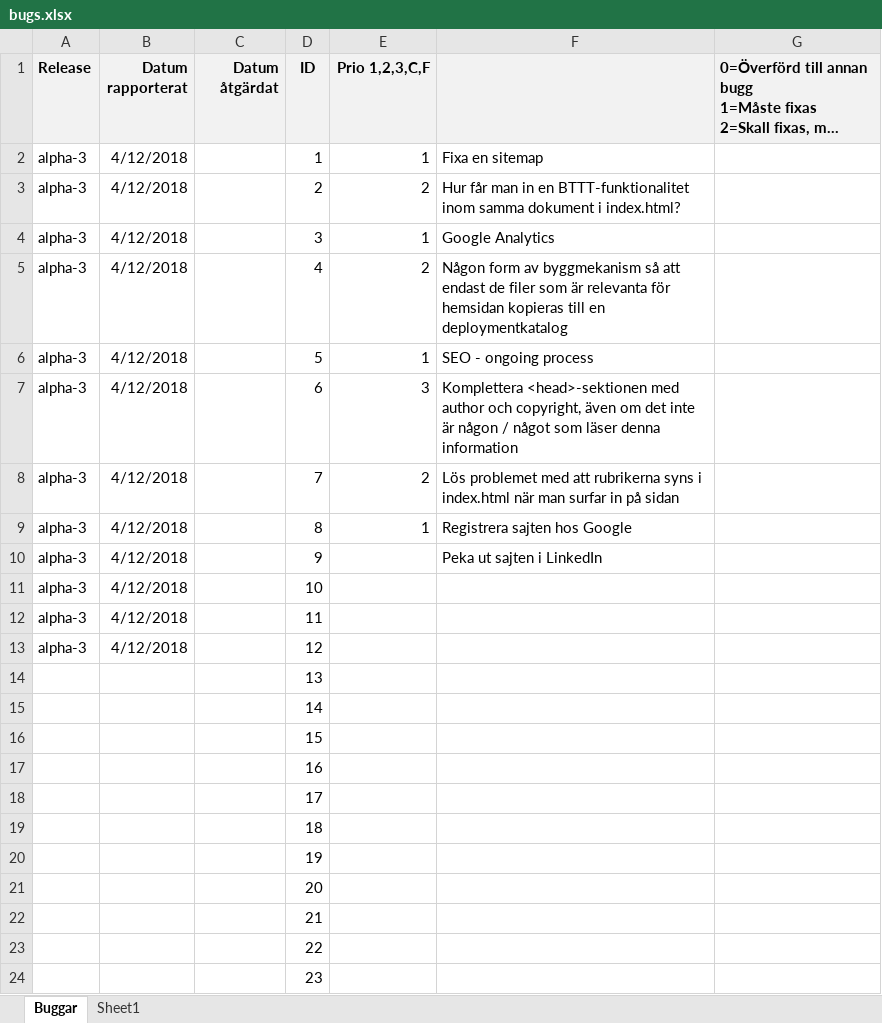
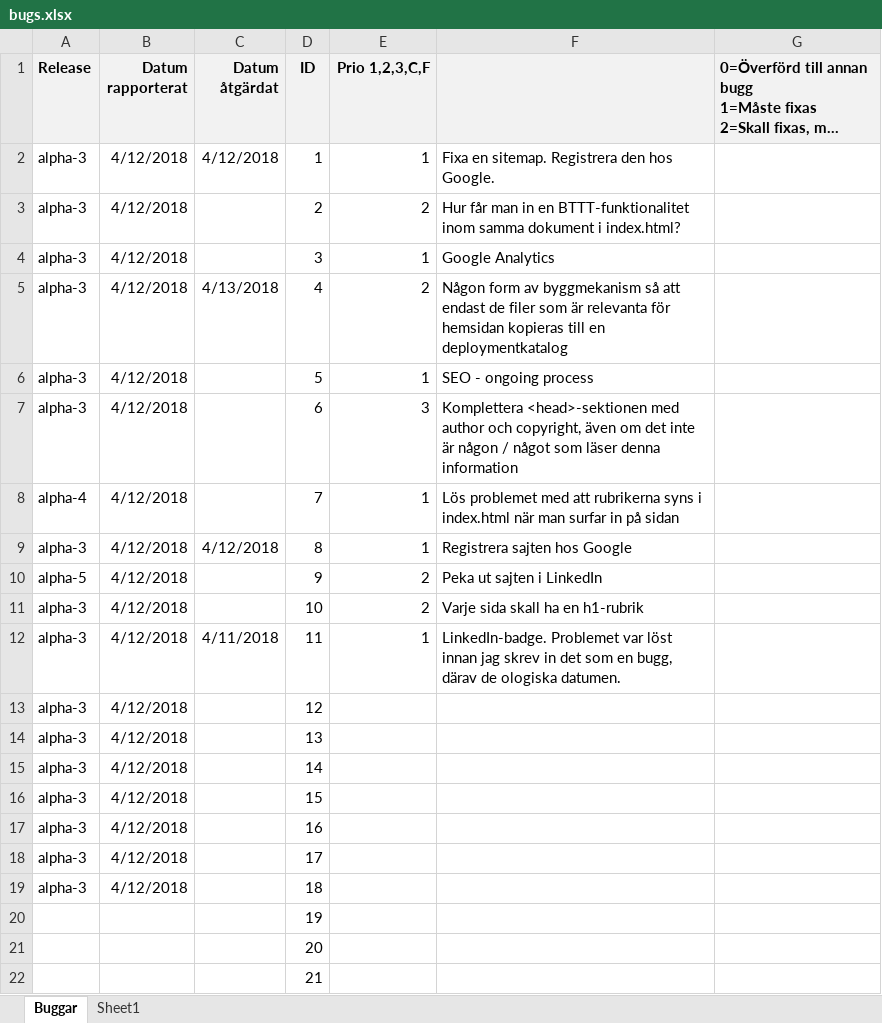
Before and after one commit to drdubbelklick/Homepage, an Excel workbook: doc/bugs.xlsx, sheet Buggar, drawn as a sheet; only a part is shown; the shorter side is filled out with more unchanged rows; long unchanged cells end in …; values as stored, in another font and other column widths than the file's, no borders; removed rows and columns are numbered as before the commit, all else as after; the diff names each change by its address in the sheet, - before the commit and + after, or states it on an @@ line.

```diff
--- a/doc/bugs.xlsx (sheet Buggar)
+++ b/doc/bugs.xlsx (sheet Buggar)
-C2 (Datum åtgärdat): (empty)
+C2 (Datum åtgärdat): 4/12/2018
-F2: Fixa en sitemap
+F2: Fixa en sitemap. Registrera den hos Google.
-C5 (Datum åtgärdat): (empty)
+C5 (Datum åtgärdat): 4/13/2018
-A8 (Release): alpha-3
+A8 (Release): alpha-4
-E8 (Prio 1,2,3,C,F): 2
+E8 (Prio 1,2,3,C,F): 1
-C9 (Datum åtgärdat): (empty)
+C9 (Datum åtgärdat): 4/12/2018
-A10 (Release): alpha-3
+A10 (Release): alpha-5
-E10:E11 (Prio 1,2,3,C,F): (empty)
+E10:E11 (Prio 1,2,3,C,F): 2
-F11: (empty)
+F11: Varje sida skall ha en h1-rubrik
-C12 (Datum åtgärdat): (empty)
+C12 (Datum åtgärdat): 4/11/2018
-E12 (Prio 1,2,3,C,F): (empty)
+E12 (Prio 1,2,3,C,F): 1
-F12: (empty)
+F12: LinkedIn-badge. Problemet var löst innan jag skrev in det som en bugg, därav de ologiska datumen.
-row 14:  |  |  | 13
-row 15:  |  |  | 14
-row 16:  |  |  | 15
-row 17:  |  |  | 16
-row 18:  |  |  | 17
-row 19:  |  |  | 18
+row 14: alpha-3 | 4/12/2018 |  | 13
+row 15: alpha-3 | 4/12/2018 |  | 14
+row 16: alpha-3 | 4/12/2018 |  | 15
+row 17: alpha-3 | 4/12/2018 |  | 16
+row 18: alpha-3 | 4/12/2018 |  | 17
+row 19: alpha-3 | 4/12/2018 |  | 18
```
Also changed, not shown: 3 other files.
